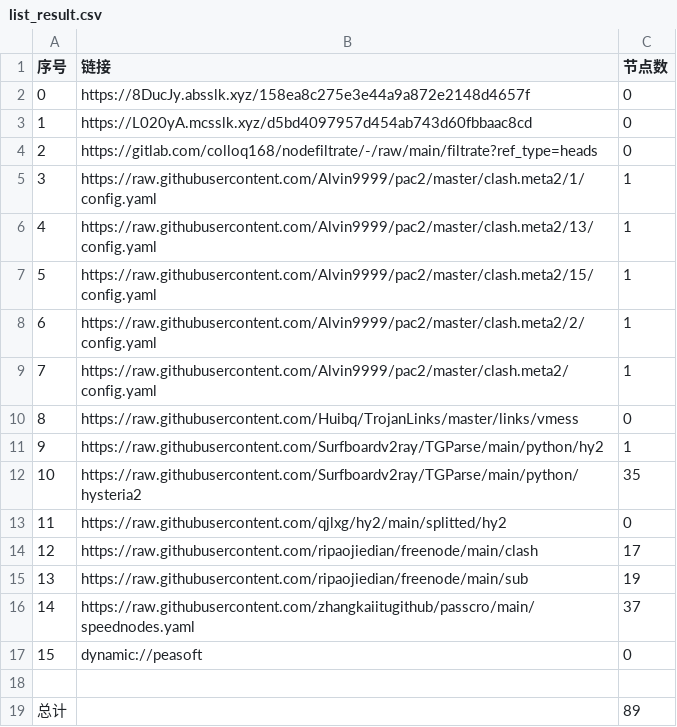
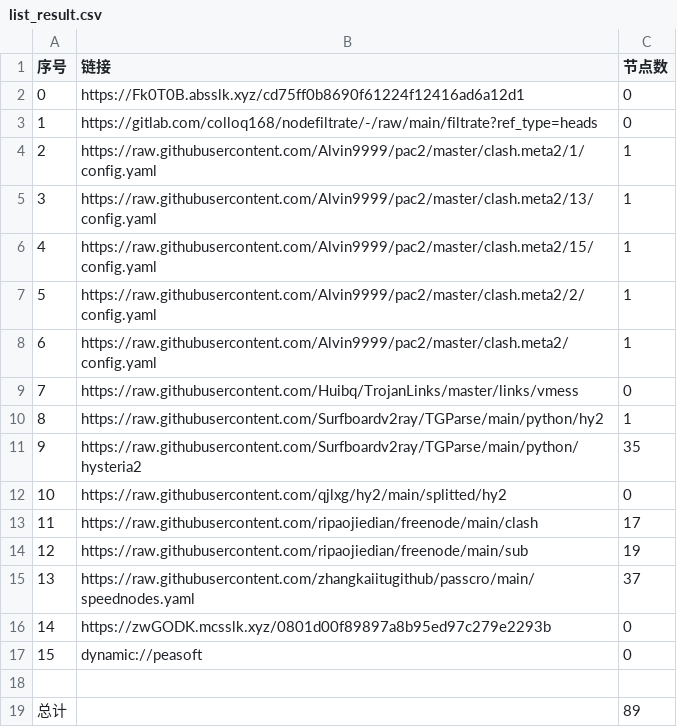
Before and after one commit to haygcao/NoMoreWalls, a CSV file: list_result.csv, drawn as a sheet; removed rows and columns are numbered as before the commit, all else as after; the diff names each change by its address in the sheet, - before the commit and + after, or states it on an @@ line.

```diff
--- a/list_result.csv
+++ b/list_result.csv
-row 2: 0 | https://8DucJy.absslk.xyz/158ea8c275e3e44a9a872e2148d4657f | 0
@@ column A (序号) renumbered between rows 2 and 15 @@
-B2 (链接): https://L020yA.mcsslk.xyz/d5bd4097957d454ab743d60fbbaac8cd
+B2 (链接): https://Fk0T0B.absslk.xyz/cd75ff0b8690f61224f12416ad6a12d1
+row 16: 14 | https://zwGODK.mcsslk.xyz/0801d00f89897a8b95ed97c279e2293b | 0
```
Also changed, not shown: 25 other files.
